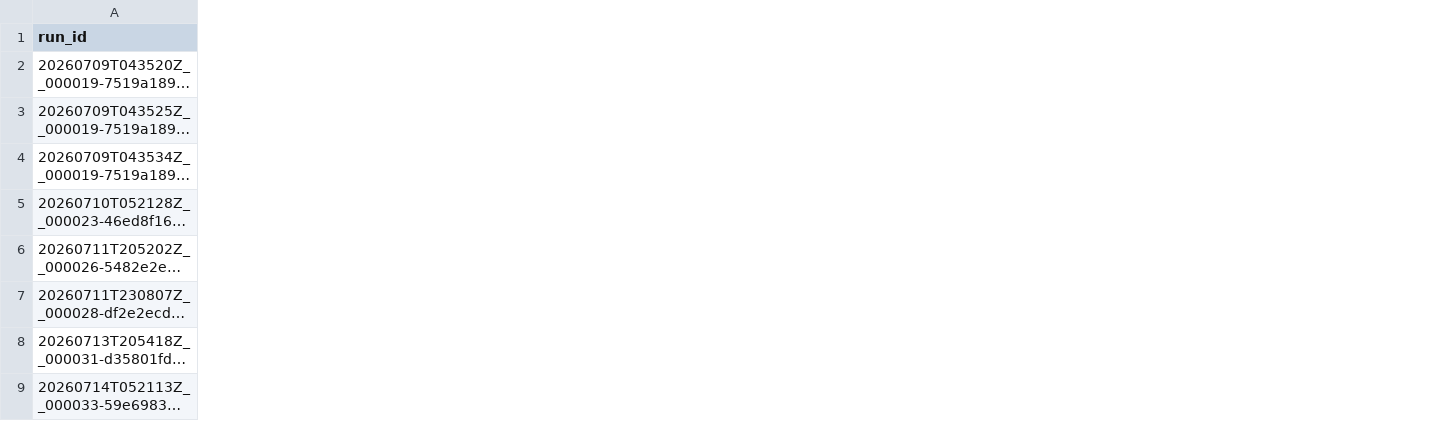
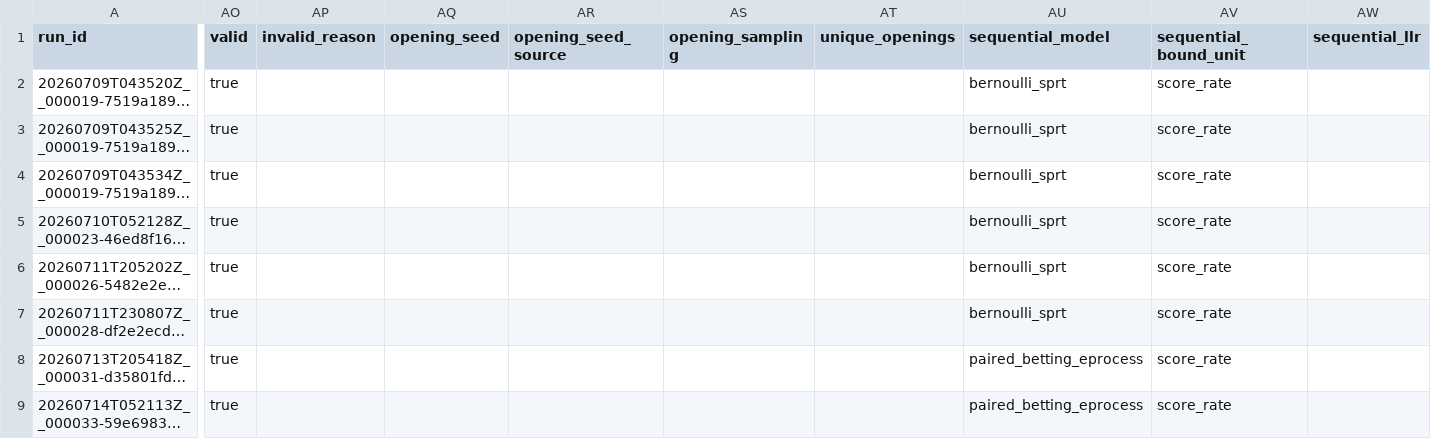
Before and after one commit to ziqizhang42/PoE2-engine, a CSV file: eval/results.csv, drawn as a sheet; only a part is shown, gaps mark what is left out; long unchanged cells end in …; the diff covers the shown part only; the diff names each change by its address in the sheet, - before the commit and + after, or states it on an @@ line.

Commit message:
improve eval gate and opening corpus

```diff
--- a/eval/results.csv
+++ b/eval/results.csv
+column AO (valid), rows 2-9: all true
+column AP (invalid_reason), empty
+column AQ (opening_seed), empty
+column AR (opening_seed_source), empty
+column AS (opening_sampling), empty
+column AT (unique_openings), empty
+column AU (sequential_model), rows 2-9: bernoulli_sprt | bernoulli_sprt | bernoulli_sprt | bernoulli_sprt | bernoulli_sprt | bernoulli_sprt | paired_betting_eprocess | paired_betting_eprocess
+column AV (sequential_bound_unit), rows 2-9: all score_rate
+column AW (sequential_llr), empty
```
Also changed, not shown: 5 added columns elsewhere in this file, 20 other files.
